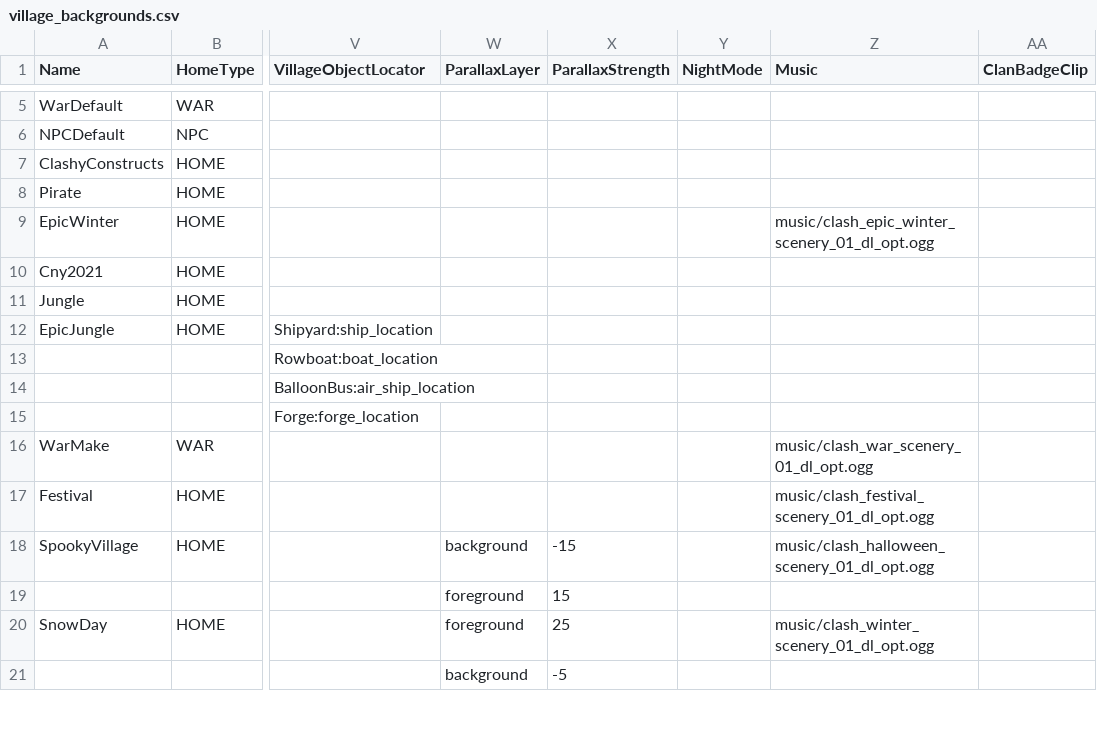
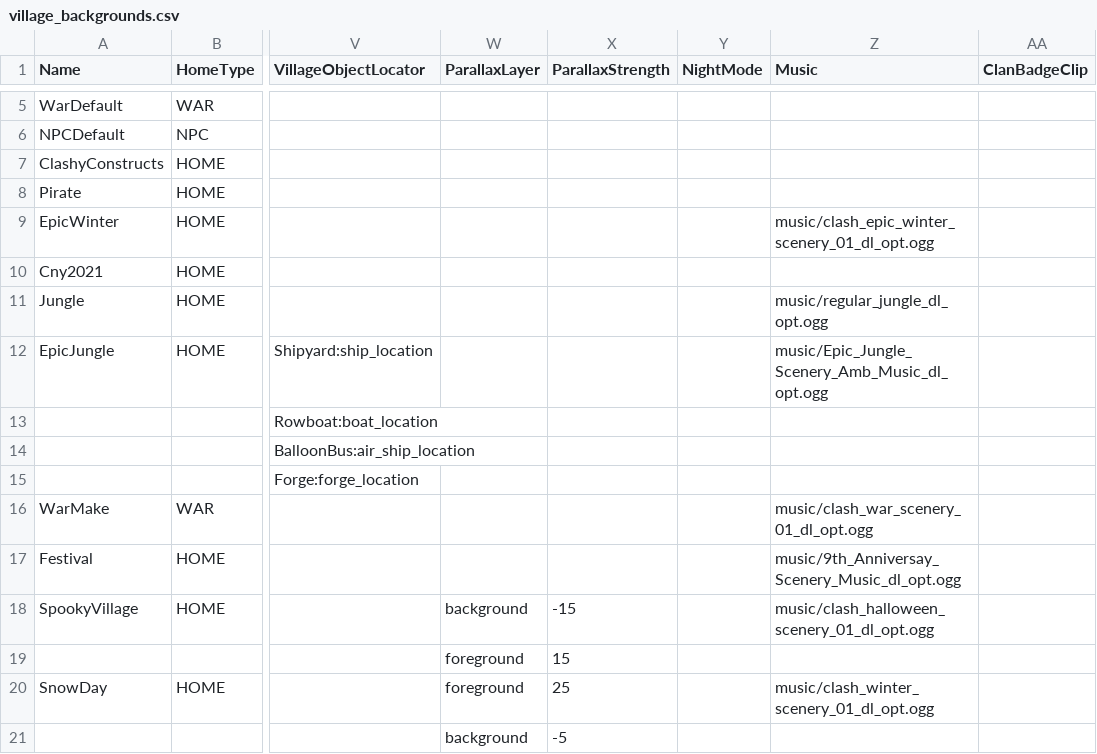
Before and after one commit to amaanq/clash-assets, a CSV file: logic/village_backgrounds.csv, drawn as a sheet; only a part is shown, gaps mark what is left out; the diff covers the shown part only; the diff names each change by its address in the sheet, - before the commit and + after, or states it on an @@ line.

```diff
--- a/logic/village_backgrounds.csv
+++ b/logic/village_backgrounds.csv
-Z11 (Music): (empty)
+Z11 (Music): music/regular_jungle_dl_opt.ogg
-Z12 (Music): (empty)
+Z12 (Music): music/Epic_Jungle_Scenery_Amb_Music_dl_opt.ogg
-Z17 (Music): music/clash_festival_scenery_01_dl_opt.ogg
+Z17 (Music): music/9th_Anniversay_Scenery_Music_dl_opt.ogg
```
Also changed, not shown: 36 added rows, 7 removed rows and 2 edited cells elsewhere in this file, csv/skin_projectile_vis.csv, logic/gem_bundles.csv, 56 other files.
